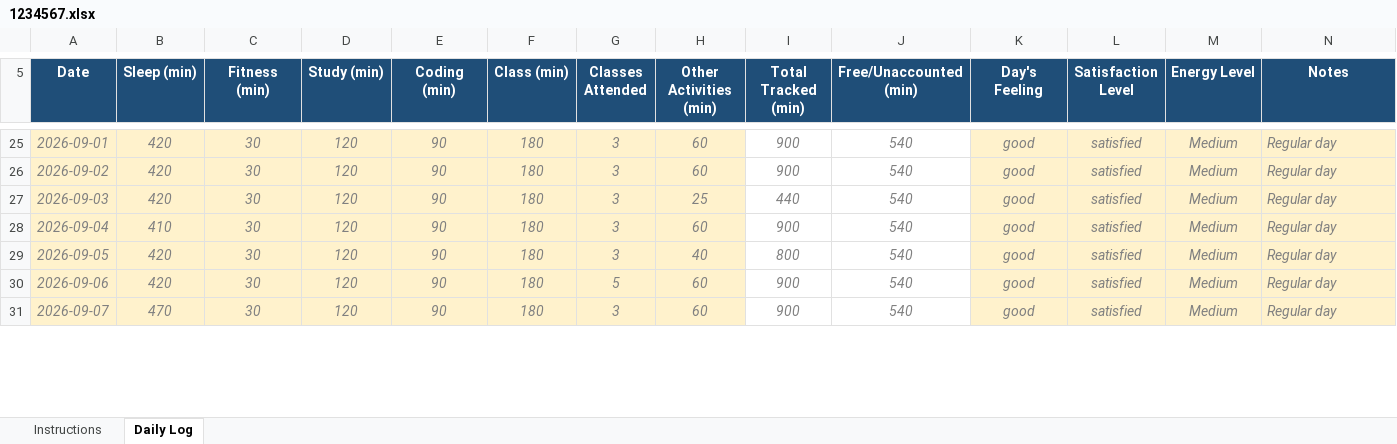
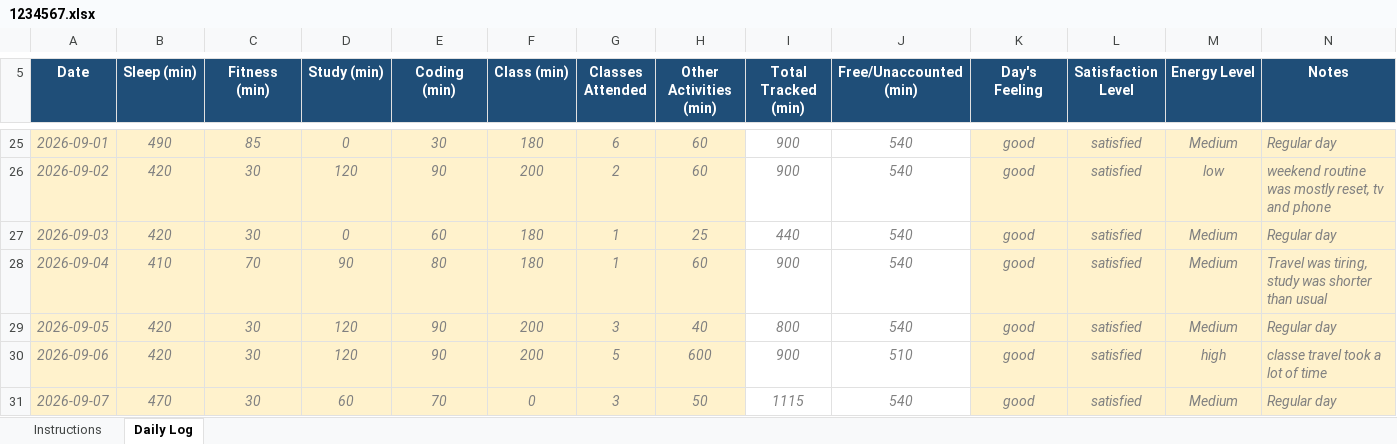
Before and after one commit to vishal-code295/CAP776, an Excel workbook: 1234567.xlsx, sheet Daily Log, drawn as a sheet; only a part is shown, gaps mark what is left out; values as stored, in another font and other column widths than the file's, no borders; conditional formats not drawn; the diff covers the shown part only; the diff names each change by its address in the sheet, - before the commit and + after, or states it on an @@ line.

```diff
--- a/1234567.xlsx (sheet Daily Log)
+++ b/1234567.xlsx (sheet Daily Log)
-B25 (Sleep (min)): 420
+B25 (Sleep (min)): 490
-C25 (Fitness (min)): 30
+C25 (Fitness (min)): 85
-D25 (Study (min)): 120
+D25 (Study (min)): 0
-E25 (Coding (min)): 90
+E25 (Coding (min)): 30
-G25 (Classes Attended): 3
+G25 (Classes Attended): 6
-F26 (Class (min)): 180
+F26 (Class (min)): 200
-G26 (Classes Attended): 3
+G26 (Classes Attended): 2
-M26 (Energy Level): Medium
+M26 (Energy Level): low
-N26 (Notes): Regular day
+N26 (Notes): weekend routine was mostly reset, tv and phone
-D27 (Study (min)): 120
+D27 (Study (min)): 0
-E27 (Coding (min)): 90
+E27 (Coding (min)): 60
-G27:G28 (Classes Attended): 3
+G27:G28 (Classes Attended): 1
-C28 (Fitness (min)): 30
+C28 (Fitness (min)): 70
-D28 (Study (min)): 120
+D28 (Study (min)): 90
-E28 (Coding (min)): 90
+E28 (Coding (min)): 80
-N28 (Notes): Regular day
+N28 (Notes): Travel was tiring, study was shorter than usual
-F29:F30 (Class (min)): 180
+F29:F30 (Class (min)): 200
-H30 (Other Activities (min)): 60
+H30 (Other Activities (min)): 600
-J30 (Free/Unaccounted (min)): 540
+J30 (Free/Unaccounted (min)): 510
-M30 (Energy Level): Medium
+M30 (Energy Level): high
-N30 (Notes): Regular day
+N30 (Notes): classe travel took a lot of time
-D31 (Study (min)): 120
+D31 (Study (min)): 60
-E31 (Coding (min)): 90
+E31 (Coding (min)): 70
-F31 (Class (min)): 180
+F31 (Class (min)): 0
-H31 (Other Activities (min)): 60
+H31 (Other Activities (min)): 50
-I31 (Total Tracked (min)): 900
+I31 (Total Tracked (min)): 1115
```
Also changed, not shown: 166 edited cells elsewhere in this sheet, 1 other file.
